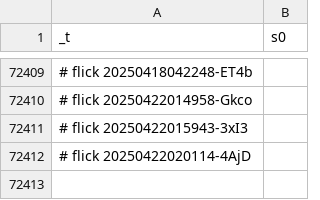
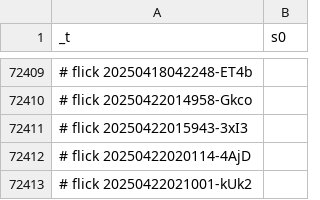
Before and after one commit to abikesa/genealogy, a CSV file: kitabo/ensi/testbin/test2/assets/csv/s0_1.csv, drawn as a sheet; only a part is shown, gaps mark what is left out; the diff names each change by its address in the sheet, - before the commit and + after, or states it on an @@ line.

Commit message:
kitabo/ensi/testbin/test2/assets/csv/s0_1.csv

```diff
--- a/kitabo/ensi/testbin/test2/assets/csv/s0_1.csv
+++ b/kitabo/ensi/testbin/test2/assets/csv/s0_1.csv
+row 72413: # flick 20250422021001-kUk2
```
